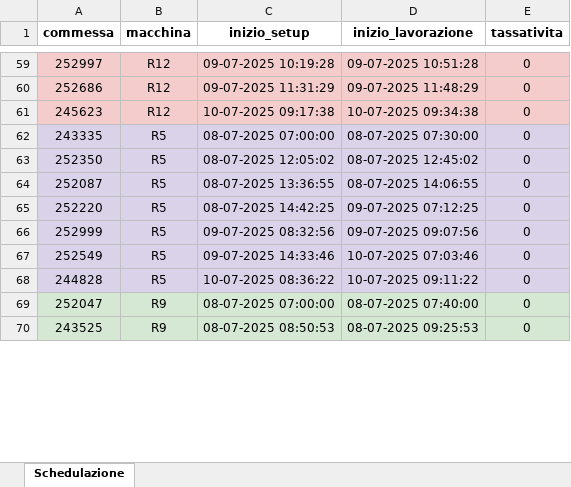
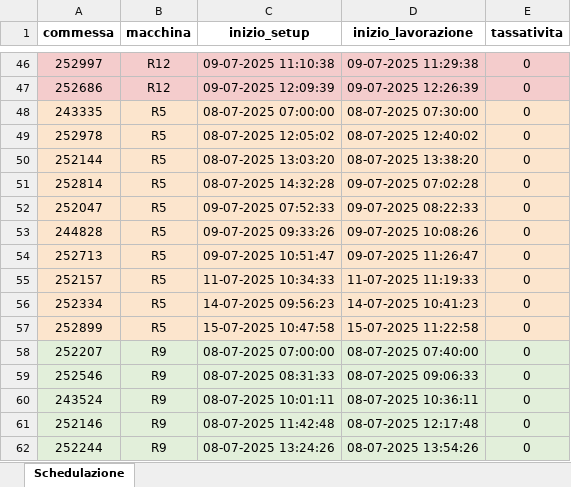
Before and after one commit to Baszonpedis/progettoIS, an Excel workbook: PS-VRP/Dati_output/output_ridotto.xlsx, sheet Schedulazione, drawn as a sheet; only a part is shown, gaps mark what is left out; values as stored, in another font and other column widths than the file's, no borders; removed rows and columns are numbered as before the commit, all else as after; the diff covers the shown part only; the diff names each change by its address in the sheet, - before the commit and + after, or states it on an @@ line.

```diff
--- a/PS-VRP/Dati_output/output_ridotto.xlsx (sheet Schedulazione)
+++ b/PS-VRP/Dati_output/output_ridotto.xlsx (sheet Schedulazione)
-C46 (inizio_setup): 09-07-2025 10:19:28
+C46 (inizio_setup): 09-07-2025 11:10:38
-D46 (inizio_lavorazione): 09-07-2025 10:51:28
+D46 (inizio_lavorazione): 09-07-2025 11:29:38
-C47 (inizio_setup): 09-07-2025 11:31:29
+C47 (inizio_setup): 09-07-2025 12:09:39
-D47 (inizio_lavorazione): 09-07-2025 11:48:29
+D47 (inizio_lavorazione): 09-07-2025 12:26:39
-row 61: 245623 | R12 | 10-07-2025 09:17:38 | 10-07-2025 09:34:38 | 0
-A48:E52 fill: #D9D2E9
+A48:E52 fill: #FCE5CD
-A49 (commessa): 252350
+A49 (commessa): 252978
-D49 (inizio_lavorazione): 08-07-2025 12:45:02
+D49 (inizio_lavorazione): 08-07-2025 12:40:02
-A50 (commessa): 252087
+A50 (commessa): 252144
-C50 (inizio_setup): 08-07-2025 13:36:55
+C50 (inizio_setup): 08-07-2025 13:03:20
-D50 (inizio_lavorazione): 08-07-2025 14:06:55
+D50 (inizio_lavorazione): 08-07-2025 13:38:20
-A51 (commessa): 252220
+A51 (commessa): 252814
-C51 (inizio_setup): 08-07-2025 14:42:25
+C51 (inizio_setup): 08-07-2025 14:32:28
-D51 (inizio_lavorazione): 09-07-2025 07:12:25
+D51 (inizio_lavorazione): 09-07-2025 07:02:28
-A52 (commessa): 252999
+A52 (commessa): 252047
-C52 (inizio_setup): 09-07-2025 08:32:56
+C52 (inizio_setup): 09-07-2025 07:52:33
-D52 (inizio_lavorazione): 09-07-2025 09:07:56
+D52 (inizio_lavorazione): 09-07-2025 08:22:33
-row 67: 252549 | R5 | 09-07-2025 14:33:46 | 10-07-2025 07:03:46 | 0
-A53:E53 fill: #D9D2E9
+A53:E53 fill: #FCE5CD
-C53 (inizio_setup): 10-07-2025 08:36:22
+C53 (inizio_setup): 09-07-2025 09:33:26
-D53 (inizio_lavorazione): 10-07-2025 09:11:22
+D53 (inizio_lavorazione): 09-07-2025 10:08:26
+row 54: 252713 | R5 | 09-07-2025 10:51:47 | 09-07-2025 11:26:47 | 0
+row 55: 252157 | R5 | 11-07-2025 10:34:33 | 11-07-2025 11:19:33 | 0
+row 56: 252334 | R5 | 14-07-2025 09:56:23 | 14-07-2025 10:41:23 | 0
+row 57: 252899 | R5 | 15-07-2025 10:47:58 | 15-07-2025 11:22:58 | 0
-A58 (commessa): 252047
+A58 (commessa): 252207
-A59 (commessa): 243525
+A59 (commessa): 252546
-C59 (inizio_setup): 08-07-2025 08:50:53
+C59 (inizio_setup): 08-07-2025 08:31:33
-D59 (inizio_lavorazione): 08-07-2025 09:25:53
+D59 (inizio_lavorazione): 08-07-2025 09:06:33
+row 60: 243524 | R9 | 08-07-2025 10:01:11 | 08-07-2025 10:36:11 | 0
+row 61: 252146 | R9 | 08-07-2025 11:42:48 | 08-07-2025 12:17:48 | 0
+row 62: 252244 | R9 | 08-07-2025 13:24:26 | 08-07-2025 13:54:26 | 0
```
Also changed, not shown: 34 added rows, 39 removed rows, 53 edited cells and cell formats elsewhere in this sheet, PS-VRP/Dati_output/best.xlsx, PS-VRP/Dati_output/best_ridotto.xlsx, 10 other files.
